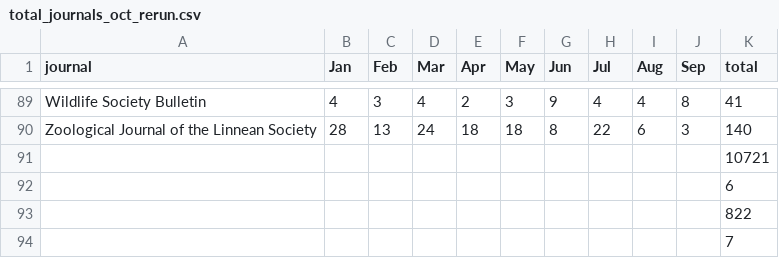
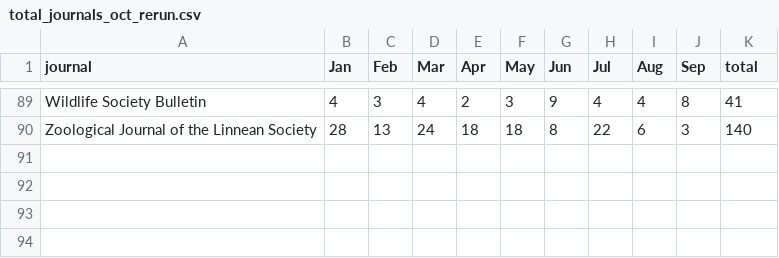
Before and after one commit to EIvimeyCook/Data-Code_Society, a CSV file: hackathon_papers/total_journals_oct_rerun.csv, drawn as a sheet; only a part is shown, gaps mark what is left out.

```diff
--- a/hackathon_papers/total_journals_oct_rerun.csv
+++ b/hackathon_papers/total_journals_oct_rerun.csv
@@ -90,5 +90 @@ Wildlife Society Bulletin,4,3,4,2,3,9,4,4,8,41
 Zoological Journal of the Linnean Society,28,13,24,18,18,8,22,6,3,140
-,,,,,,,,,,10721
-,,,,,,,,,,6
-,,,,,,,,,,822
-,,,,,,,,,,7
```
Also changed, not shown: 4 other files.
